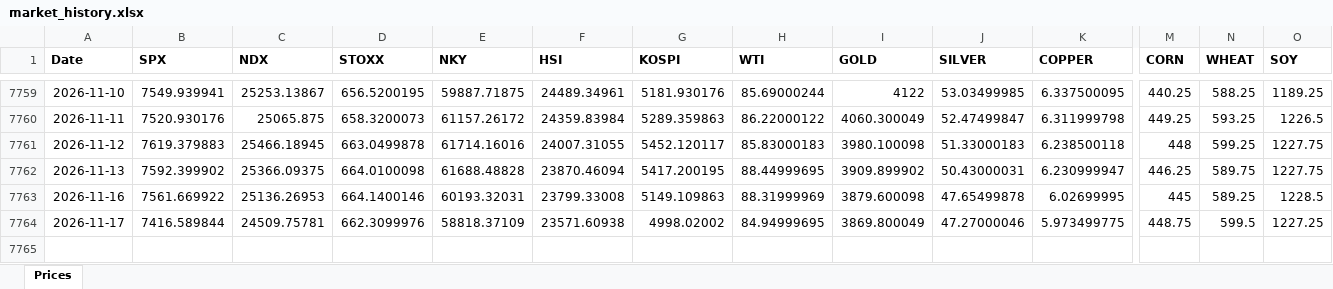
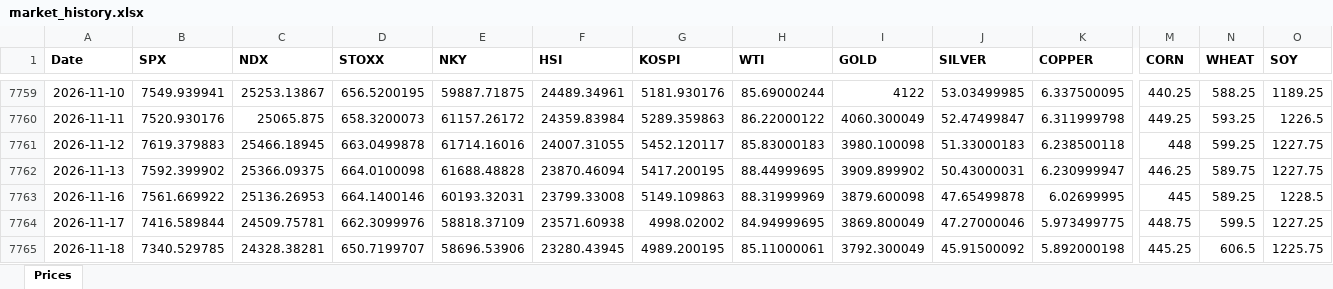
Before and after one commit to RayenC616/market-dashboard, an Excel workbook: data/market_history.xlsx, sheet Prices, drawn as a sheet; only a part is shown, gaps mark what is left out; values as stored, in another font and other column widths than the file's, no borders; rows hold the shown columns only; the diff names each change by its address in the sheet, - before the commit and + after, or states it on an @@ line.

```diff
--- a/data/market_history.xlsx (sheet Prices)
+++ b/data/market_history.xlsx (sheet Prices)
+row 7765: 2026-11-18 | 7340.529785 | 24328.38281 | 650.7199707 | 58696.53906 | 23280.43945 | 4989.200195 | 85.11000061 | 3792.300049 | 45.91500092 | 5.892000198 | 445.25 | 606.5 | 1225.75
```
